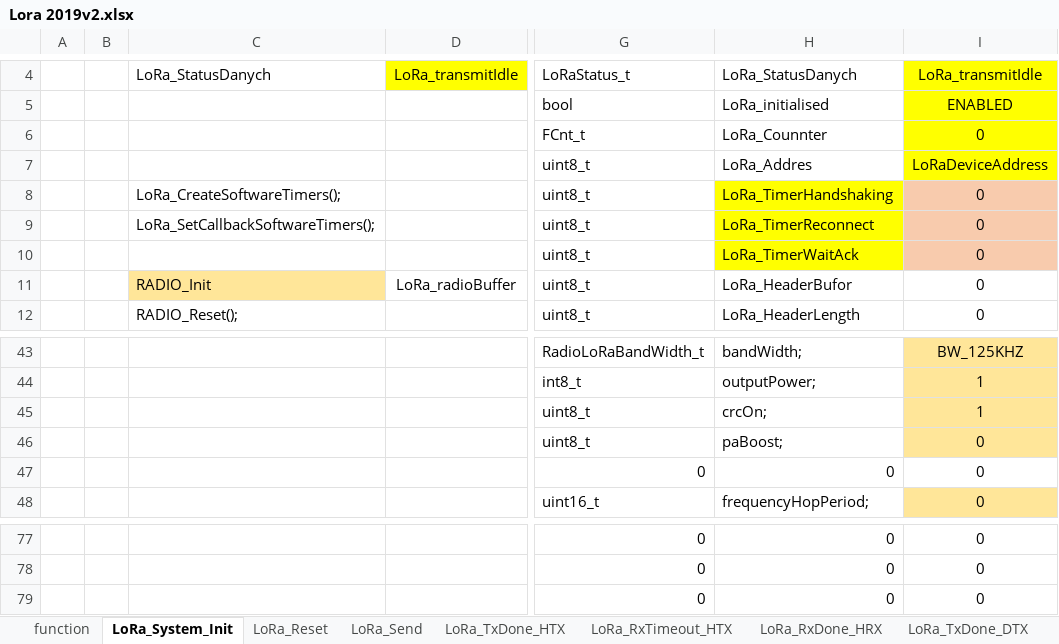
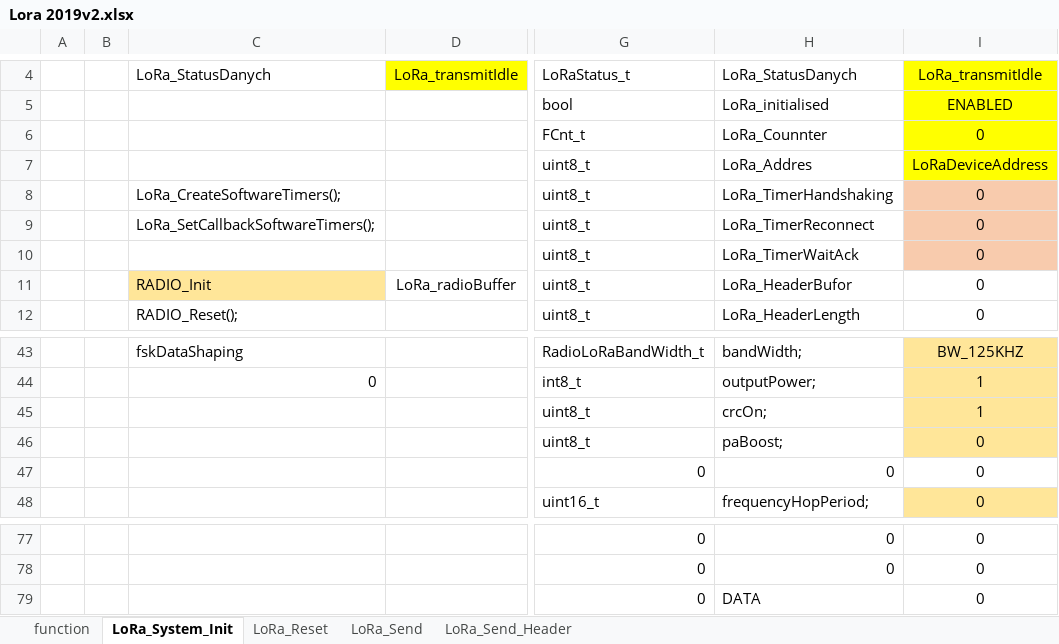
Before and after one commit to michalmendrek/Lora2019, an Excel workbook: Lora 2019v2.xlsx, sheet LoRa_System_Init, drawn as a sheet; only a part is shown, gaps mark what is left out; values as stored, in another font and other column widths than the file's, no borders; the diff covers the shown part only; the diff names each change by its address in the sheet, - before the commit and + after, or states it on an @@ line.

```diff
--- a/Lora 2019v2.xlsx (sheet LoRa_System_Init)
+++ b/Lora 2019v2.xlsx (sheet LoRa_System_Init)
-sheet tab: LoRa_TxDone_HTX
-sheet tab: LoRa_RxTimeout_HTX
-sheet tab: LoRa_RxDone_HRX
-sheet tab: LoRa_TxDone_DTX
+sheet tab: LoRa_Send_Header
-H8:H10 fill: #FFFF00
+H8:H10 fill: none
-C43: (empty)
+C43: fskDataShaping
-C44: (empty)
+C44: 0
-H79: 0
+H79: DATA
```
Also changed, not shown: 4 added rows, 4 removed rows, 23 edited cells and cell formats elsewhere in this sheet, sheet LoRa_Send, sheet LoRa_Reset, sheet function, other sheet tabs, formulas that keep their value, 3 other files.
